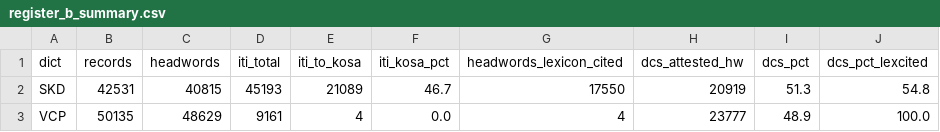
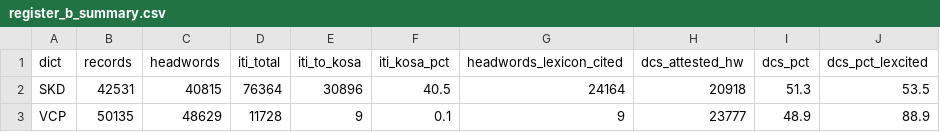
Before and after one commit to sanskrit-lexicon/MWS, a CSV file: papers/p3_citation_registers/register_b/register_b_summary.csv, drawn as a sheet.

```diff
--- a/papers/p3_citation_registers/register_b/register_b_summary.csv
+++ b/papers/p3_citation_registers/register_b/register_b_summary.csv
@@ -1,3 +1,3 @@
 dict,records,headwords,iti_total,iti_to_kosa,iti_kosa_pct,headwords_lexicon_cited,dcs_attested_hw,dcs_pct,dcs_pct_lexcited
-SKD,42531,40815,45193,21089,46.7,17550,20919,51.3,54.8
-VCP,50135,48629,9161,4,0.0,4,23777,48.9,100.0
+SKD,42531,40815,76364,30896,40.5,24164,20918,51.3,53.5
+VCP,50135,48629,11728,9,0.1,9,23777,48.9,88.9
```
Also changed, not shown: phw_graph/phw_integrity.csv, review_packets/PACKET_C_classconflicts.csv, 27 other files.
